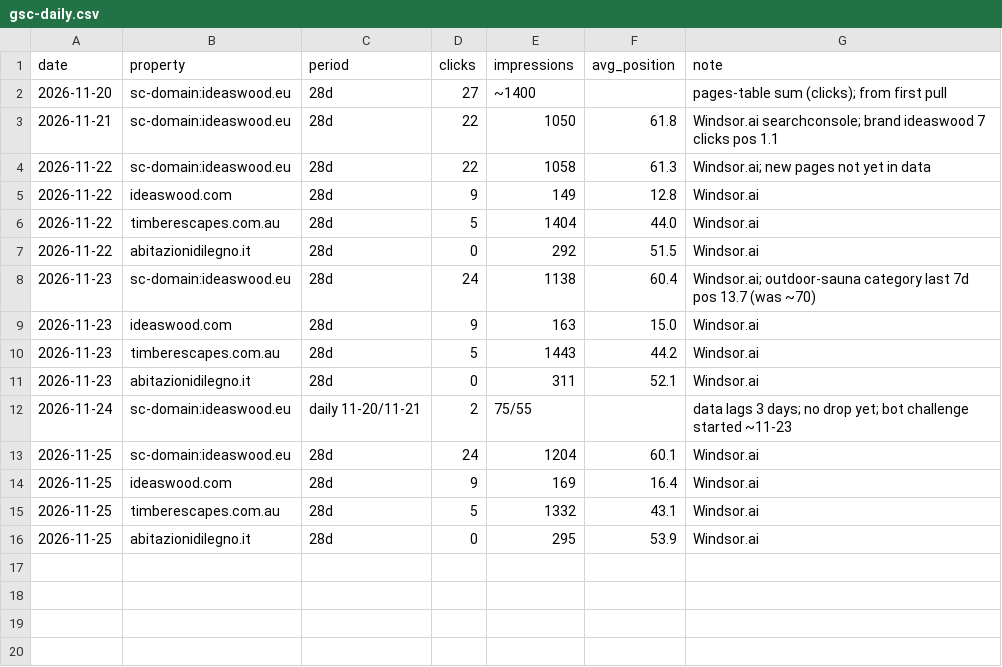
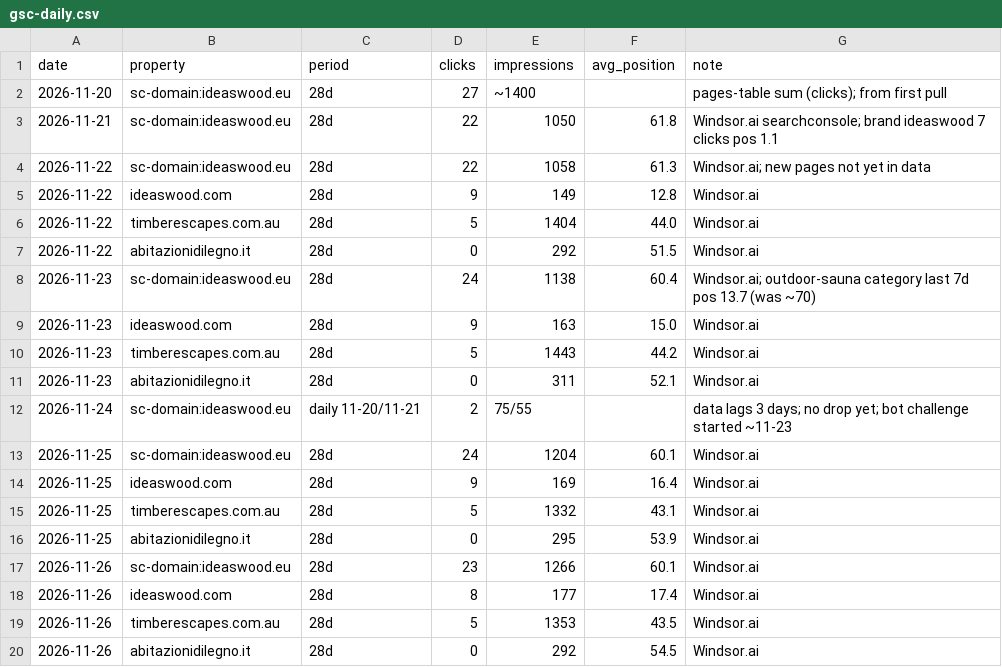
Before and after one commit to justinasteliuk-cmd/ideaswood-issues, a CSV file: seo/tracking/gsc-daily.csv, drawn as a sheet; the diff names each change by its address in the sheet, - before the commit and + after, or states it on an @@ line.

```diff
--- a/seo/tracking/gsc-daily.csv
+++ b/seo/tracking/gsc-daily.csv
+row 17: 2026-11-26 | sc-domain:ideaswood.eu | 28d | 23 | 1266 | 60.1 | Windsor.ai
+row 18: 2026-11-26 | ideaswood.com | 28d | 8 | 177 | 17.4 | Windsor.ai
+row 19: 2026-11-26 | timberescapes.com.au | 28d | 5 | 1353 | 43.5 | Windsor.ai
+row 20: 2026-11-26 | abitazionidilegno.it | 28d | 0 | 292 | 54.5 | Windsor.ai
```
Also changed, not shown: 2 other files.
